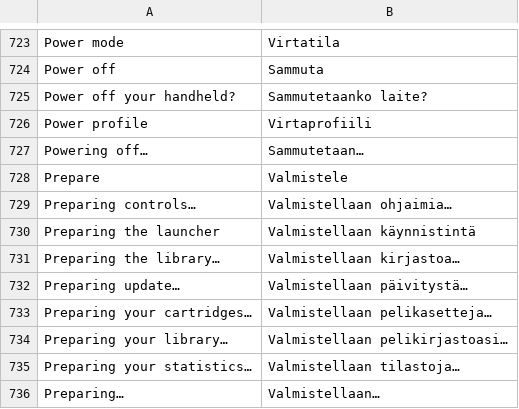
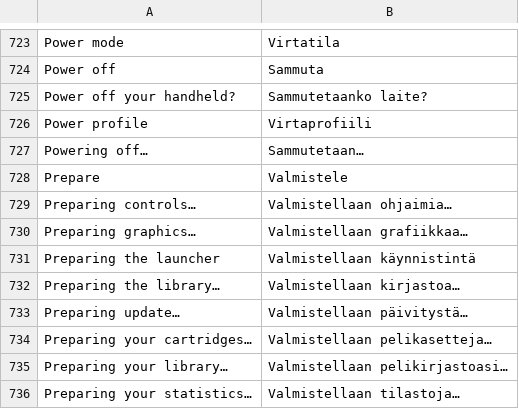
Before and after one commit to kleinrein/rgds-core, a TSV file: assets/locales/fi-FI.tsv, drawn as a sheet; only a part is shown, gaps mark what is left out; the shorter side is filled out with more unchanged rows.

```diff
--- a/assets/locales/fi-FI.tsv
+++ b/assets/locales/fi-FI.tsv
@@ -729,2 +729,3 @@ Prepare	Valmistele
 Preparing controls…	Valmistellaan ohjaimia…
+Preparing graphics…	Valmistellaan grafiikkaa…
 Preparing the launcher	Valmistellaan käynnistintä
```
Also changed, not shown: assets/locales/fr-FR.tsv, assets/locales/ja-JP.tsv, 31 other files.
